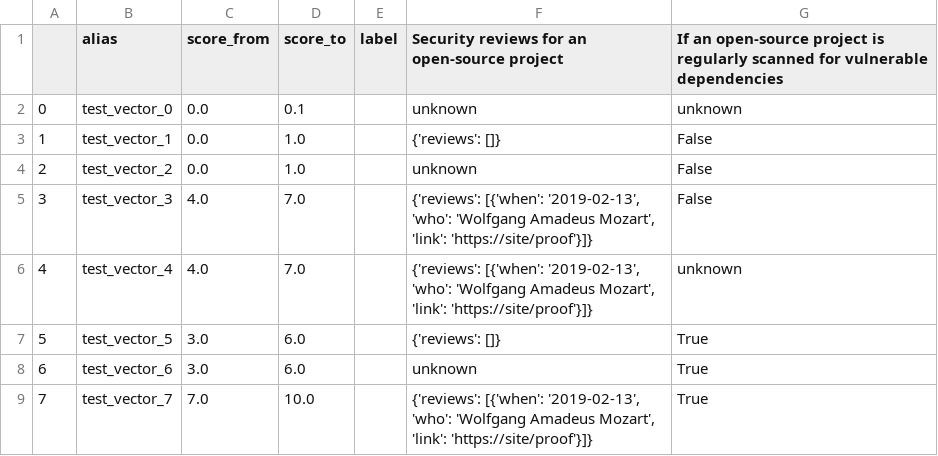
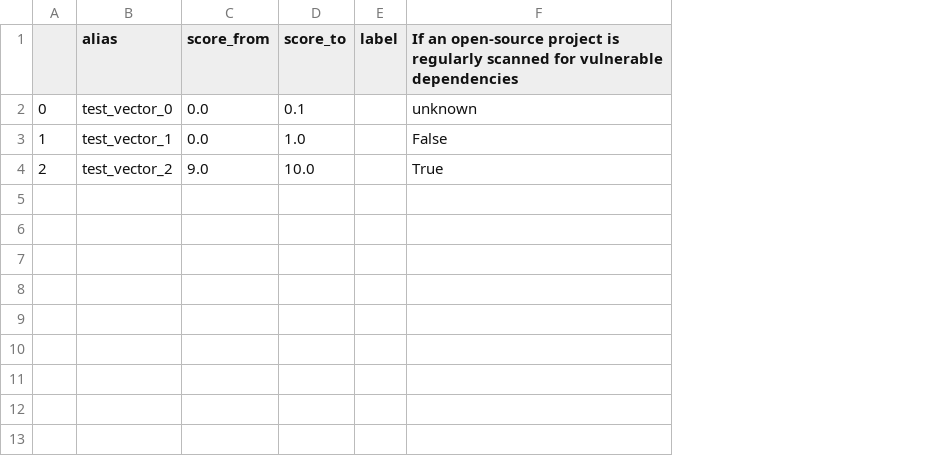
Before and after one commit to SAP/fosstars-rating-core, a CSV file: src/main/resources/com/sap/sgs/phosphor/fosstars/model/score/oss/ProjectSecurityTestingScoreTestVectors.csv, drawn as a sheet; removed rows and columns are numbered as before the commit, all else as after; the diff names each change by its address in the sheet, - before the commit and + after, or states it on an @@ line.

```diff
--- a/src/main/resources/com/sap/sgs/phosphor/fosstars/model/score/oss/ProjectSecurityTestingScoreTestVectors.csv
+++ b/src/main/resources/com/sap/sgs/phosphor/fosstars/model/score/oss/ProjectSecurityTestingScoreTestVectors.csv
-column F, rows 1-4: Security reviews for an open-source project | unknown | {'reviews': []} | unknown
-C4 (score_from): 0.0
+C4 (score_from): 9.0
-D4 (score_to): 1.0
+D4 (score_to): 10.0
-F4: False
+F4: True
-row 5: 3 | test_vector_3 | 4.0 | 7.0 |  | {'reviews': [{'when': '2019-02-13', 'who': 'Wolfgang Amadeus Mozart', 'link': 'https://site/proof'}]} | False
-row 6: 4 | test_vector_4 | 4.0 | 7.0 |  | {'reviews': [{'when': '2019-02-13', 'who': 'Wolfgang Amadeus Mozart', 'link': 'https://site/proof'}]} | unknown
-row 7: 5 | test_vector_5 | 3.0 | 6.0 |  | {'reviews': []} | True
-row 8: 6 | test_vector_6 | 3.0 | 6.0 |  | unknown | True
-row 9: 7 | test_vector_7 | 7.0 | 10.0 |  | {'reviews': [{'when': '2019-02-13', 'who': 'Wolfgang Amadeus Mozart', 'link': 'https://site/proof'}]} | True
```
Also changed, not shown: src/main/resources/com/sap/sgs/phosphor/fosstars/model/rating/oss/OssSecurityRatingTestVectors.csv, 7 other files.
